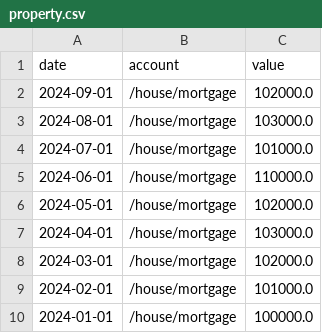
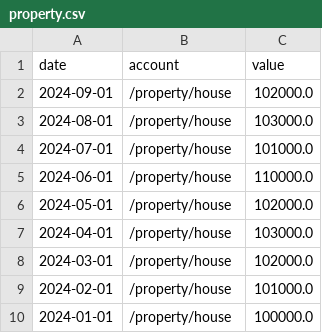
Before and after one commit to ErikMLutz/advancedpf, a CSV file: data/property.csv, drawn as a sheet.

Commit message:
Fix property sample data

```diff
--- a/data/property.csv
+++ b/data/property.csv
@@ -1,10 +1,10 @@
 date,account,value
-2024-09-01,/house/mortgage,102000.0
-2024-08-01,/house/mortgage,103000.0
-2024-07-01,/house/mortgage,101000.0
-2024-06-01,/house/mortgage,110000.0
-2024-05-01,/house/mortgage,102000.0
-2024-04-01,/house/mortgage,103000.0
-2024-03-01,/house/mortgage,102000.0
-2024-02-01,/house/mortgage,101000.0
-2024-01-01,/house/mortgage,100000.0
+2024-09-01,/property/house,102000.0
+2024-08-01,/property/house,103000.0
+2024-07-01,/property/house,101000.0
+2024-06-01,/property/house,110000.0
+2024-05-01,/property/house,102000.0
+2024-04-01,/property/house,103000.0
+2024-03-01,/property/house,102000.0
+2024-02-01,/property/house,101000.0
+2024-01-01,/property/house,100000.0
```
Also changed, not shown: 1 other file.
